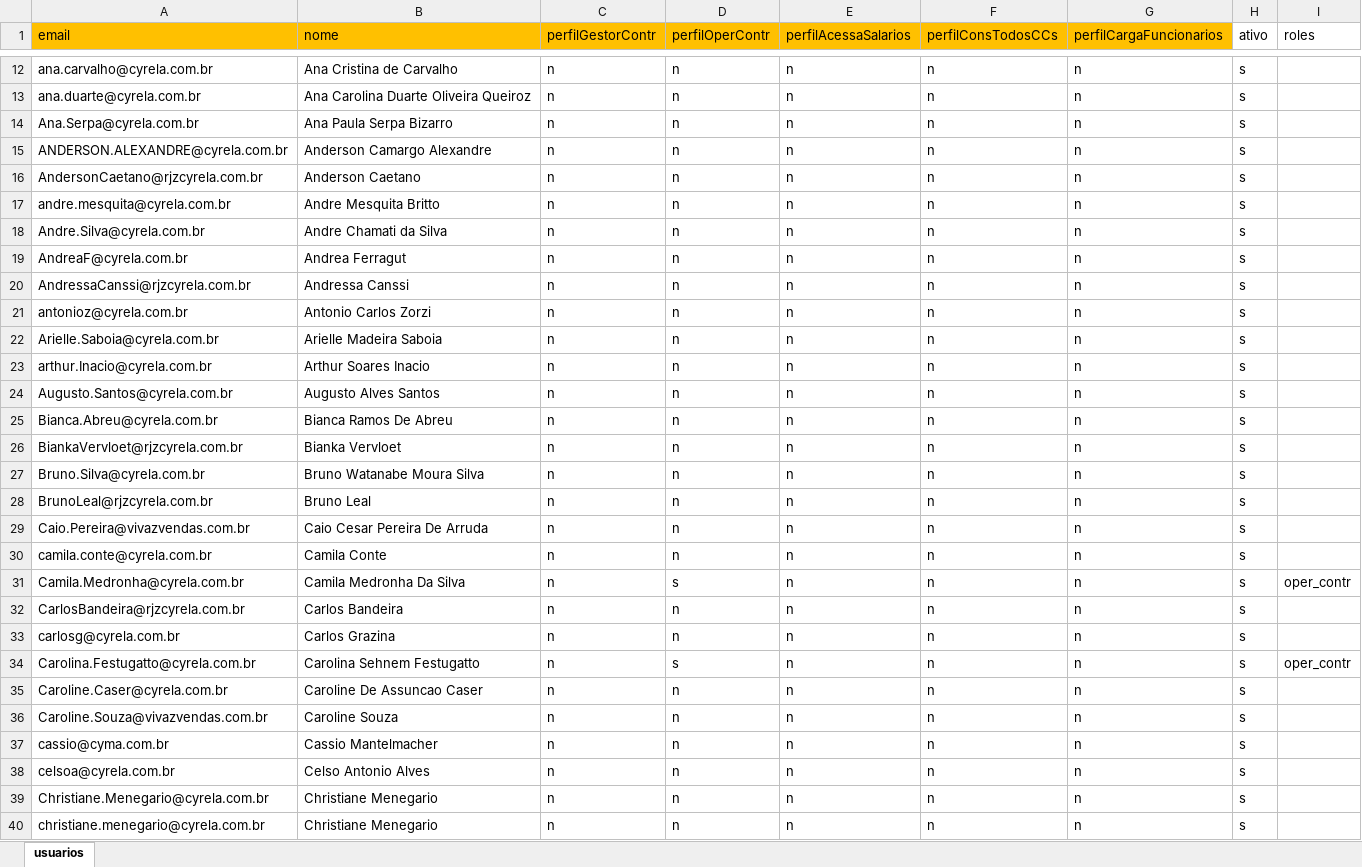
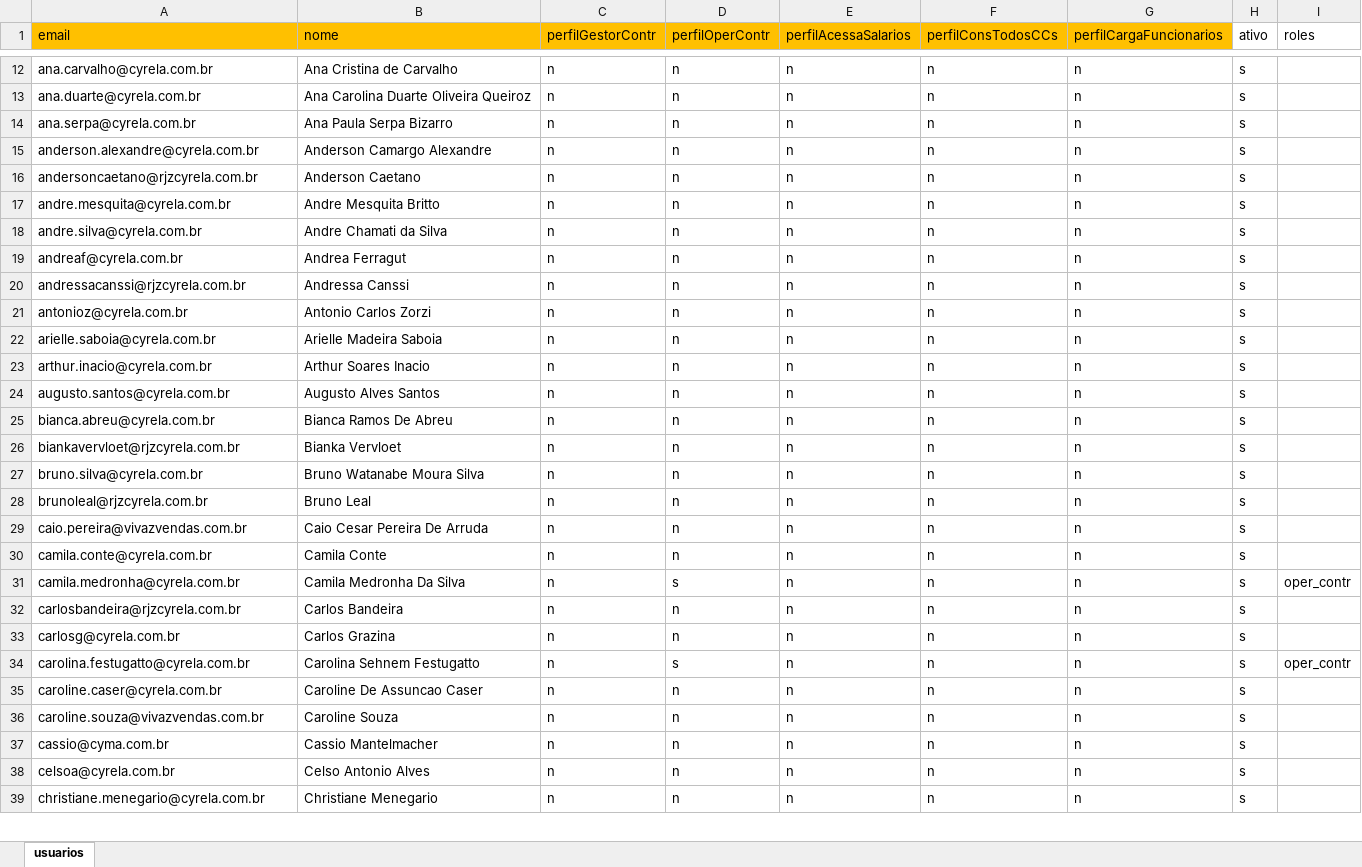
Before and after one commit to pcintra11/cydag, an Excel workbook: data/cargas/usuarios.xlsx, sheet usuarios, drawn as a sheet; only a part is shown, gaps mark what is left out; values as stored, in another font and other column widths than the file's, no borders; the diff covers the shown part only; the diff names each change by its address in the sheet, - before the commit and + after, or states it on an @@ line.

```diff
--- a/data/cargas/usuarios.xlsx (sheet usuarios)
+++ b/data/cargas/usuarios.xlsx (sheet usuarios)
-A14 (email): Ana.Serpa@cyrela.com.br
+A14 (email): ana.serpa@cyrela.com.br
-A15 (email): ANDERSON.ALEXANDRE@cyrela.com.br
+A15 (email): anderson.alexandre@cyrela.com.br
-A16 (email): AndersonCaetano@rjzcyrela.com.br
+A16 (email): andersoncaetano@rjzcyrela.com.br
-A18 (email): Andre.Silva@cyrela.com.br
+A18 (email): andre.silva@cyrela.com.br
-A19 (email): AndreaF@cyrela.com.br
+A19 (email): andreaf@cyrela.com.br
-A20 (email): AndressaCanssi@rjzcyrela.com.br
+A20 (email): andressacanssi@rjzcyrela.com.br
-A22 (email): Arielle.Saboia@cyrela.com.br
+A22 (email): arielle.saboia@cyrela.com.br
-A23 (email): arthur.Inacio@cyrela.com.br
+A23 (email): arthur.inacio@cyrela.com.br
-A24 (email): Augusto.Santos@cyrela.com.br
+A24 (email): augusto.santos@cyrela.com.br
-A25 (email): Bianca.Abreu@cyrela.com.br
+A25 (email): bianca.abreu@cyrela.com.br
-A26 (email): BiankaVervloet@rjzcyrela.com.br
+A26 (email): biankavervloet@rjzcyrela.com.br
-A27 (email): Bruno.Silva@cyrela.com.br
+A27 (email): bruno.silva@cyrela.com.br
-A28 (email): BrunoLeal@rjzcyrela.com.br
+A28 (email): brunoleal@rjzcyrela.com.br
-A29 (email): Caio.Pereira@vivazvendas.com.br
+A29 (email): caio.pereira@vivazvendas.com.br
-A31 (email): Camila.Medronha@cyrela.com.br
+A31 (email): camila.medronha@cyrela.com.br
-A32 (email): CarlosBandeira@rjzcyrela.com.br
+A32 (email): carlosbandeira@rjzcyrela.com.br
-A34 (email): Carolina.Festugatto@cyrela.com.br
+A34 (email): carolina.festugatto@cyrela.com.br
-A35 (email): Caroline.Caser@cyrela.com.br
+A35 (email): caroline.caser@cyrela.com.br
-A36 (email): Caroline.Souza@vivazvendas.com.br
+A36 (email): caroline.souza@vivazvendas.com.br
-row 39: Christiane.Menegario@cyrela.com.br | Christiane Menegario | n | n | n | n | n | s
```
Also changed, not shown: 144 edited cells and cell formats elsewhere in this sheet, 53 other files.
